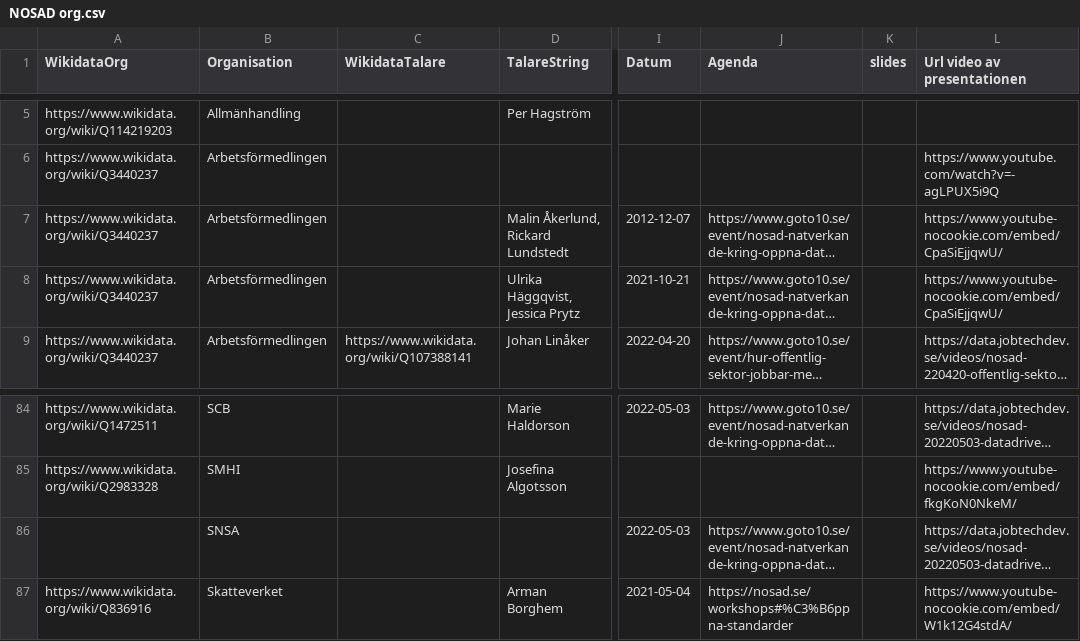
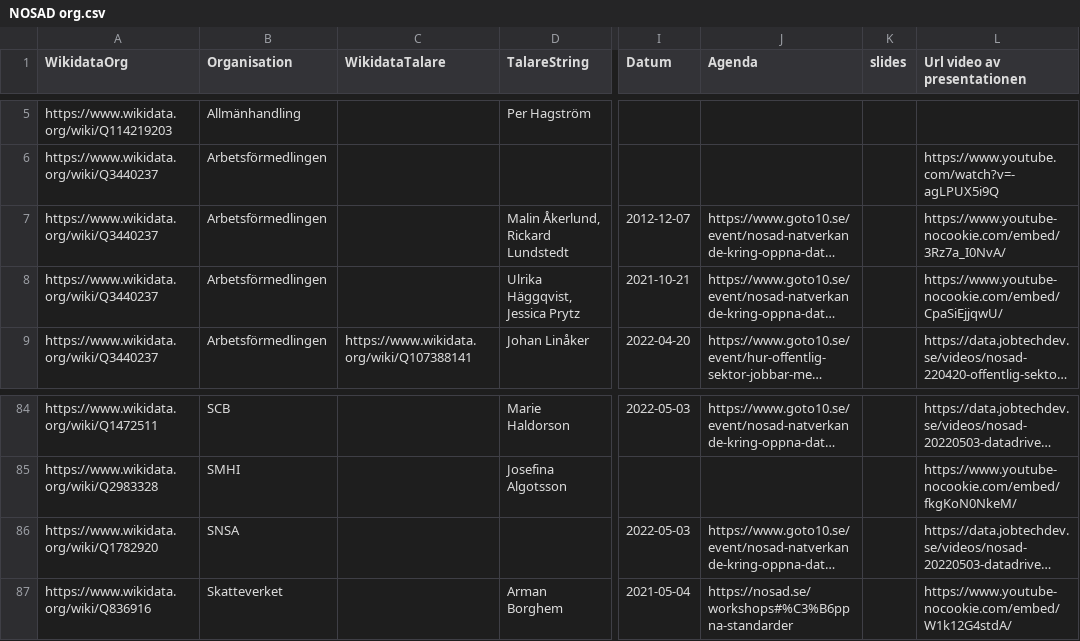
Before and after one commit to salgo60/NOSAD-POC-Wikidata, a CSV file: data/NOSAD org.csv, drawn as a sheet; only a part is shown, gaps mark what is left out; long unchanged cells end in …; the diff names each change by its address in the sheet, - before the commit and + after, or states it on an @@ line.

Commit message:
Update NOSAD org.csv
Video URL, org Q-ID

```diff
--- a/data/NOSAD org.csv
+++ b/data/NOSAD org.csv
-L7 (Url video av presentationen): https://www.youtube-nocookie.com/embed/CpaSiEjjqwU/
+L7 (Url video av presentationen): https://www.youtube-nocookie.com/embed/3Rz7a_I0NvA/
-A86 (WikidataOrg): (empty)
+A86 (WikidataOrg): https://www.wikidata.org/wiki/Q1782920
```
